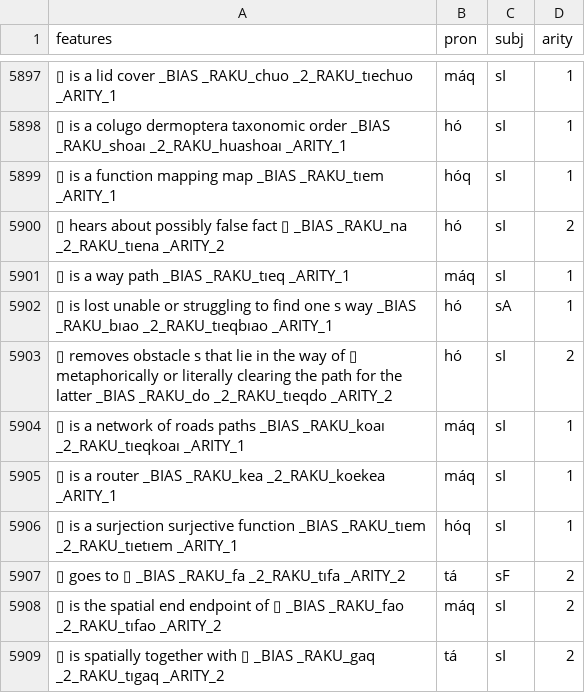
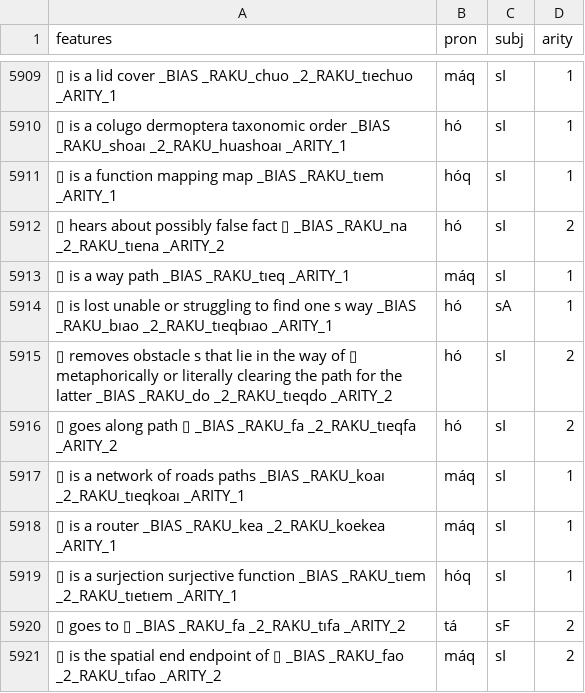
Before and after one commit to mi2ebi/soakue, a TSV file: data/nb_export.tsv, drawn as a sheet; only a part is shown, gaps mark what is left out; the shorter side is filled out with more unchanged rows; the diff covers the shown part only; the diff names each change by its address in the sheet, - before the commit and + after, or states it on an @@ line.

```diff
--- a/data/nb_export.tsv
+++ b/data/nb_export.tsv
+row 5916: ▯ goes along path ▯ _BIAS _RAKU_fa _2_RAKU_tıeqfa _ARITY_2 | hó | sI | 2
```
Also changed, not shown: 12 added rows elsewhere in this file, 4 other files.
